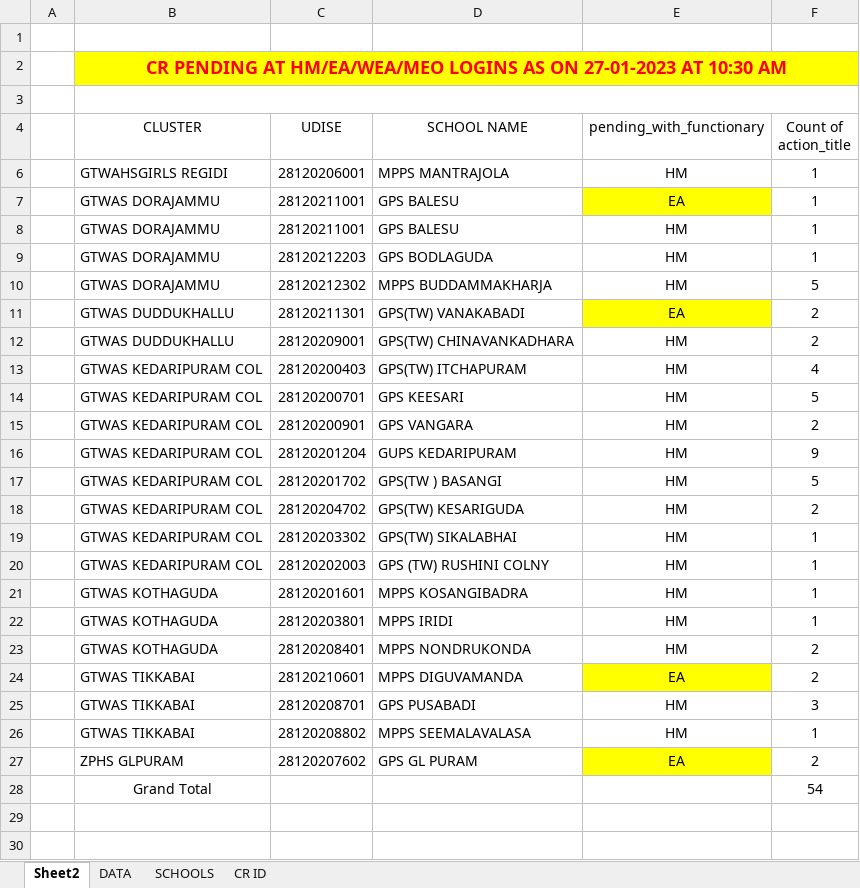
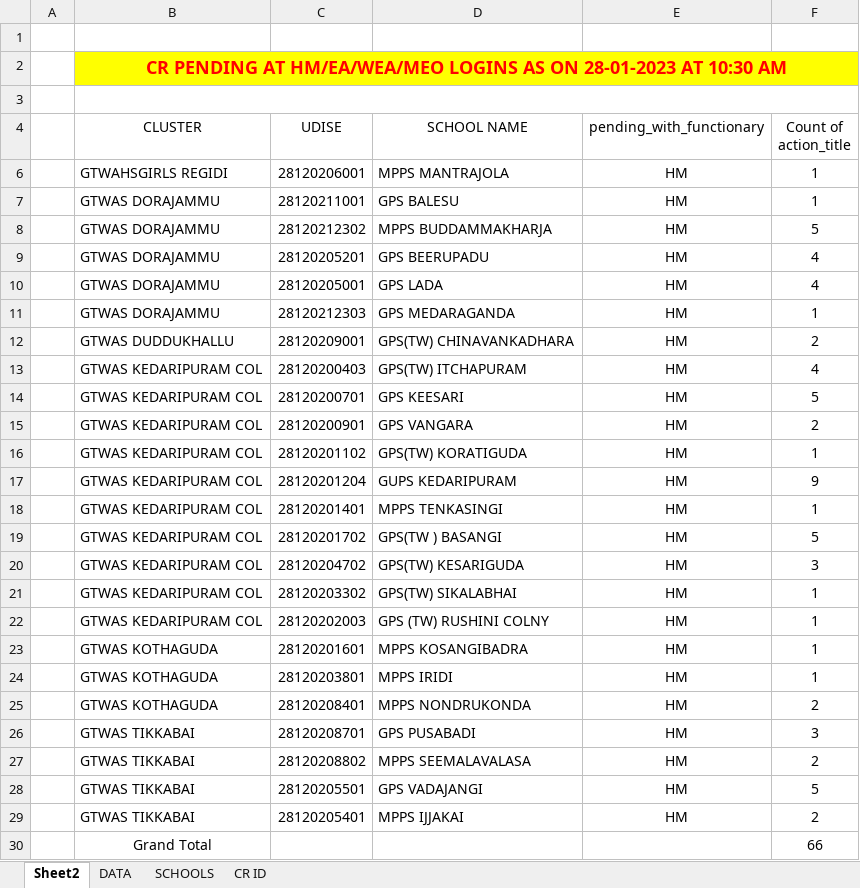
Before and after one commit to v9itsolutions/docs, an Excel workbook: CR DATA/G L PURAM - CR DATA.xlsx, sheet Sheet2, drawn as a sheet; values as stored, in another font and other column widths than the file's, no borders; removed rows and columns are numbered as before the commit, all else as after; the diff names each change by its address in the sheet, - before the commit and + after, or states it on an @@ line.

Commit message:
Update G L PURAM - CR DATA.xlsx

```diff
--- a/CR DATA/G L PURAM - CR DATA.xlsx (sheet Sheet2)
+++ b/CR DATA/G L PURAM - CR DATA.xlsx (sheet Sheet2)
-B2 (CLUSTER): …AS ON 27-01-2023 AT 10:30…
+B2 (CLUSTER): …AS ON 28-01-2023 AT 10:30…
-row 7:  | GTWAS DORAJAMMU | 28120211001 | GPS BALESU | EA | 1
-row 9:  | GTWAS DORAJAMMU | 28120212203 | GPS BODLAGUDA | HM | 1
-row 11:  | GTWAS DUDDUKHALLU | 28120211301 | GPS(TW) VANAKABADI | EA | 2
+row 9:  | GTWAS DORAJAMMU | 28120205201 | GPS BEERUPADU | HM | 4
+row 10:  | GTWAS DORAJAMMU | 28120205001 | GPS LADA | HM | 4
+row 11:  | GTWAS DORAJAMMU | 28120212303 | GPS MEDARAGANDA | HM | 1
+row 16:  | GTWAS KEDARIPURAM COL | 28120201102 | GPS(TW) KORATIGUDA | HM | 1
+row 18:  | GTWAS KEDARIPURAM COL | 28120201401 | MPPS TENKASINGI | HM | 1
-F20 (Count of action_title): 2
+F20 (Count of action_title): 3
-row 24:  | GTWAS TIKKABAI | 28120210601 | MPPS DIGUVAMANDA | EA | 2
-F27 (Count of action_title): 1
+F27 (Count of action_title): 2
-row 27:  | ZPHS GLPURAM | 28120207602 | GPS GL PURAM | EA | 2
-row 28:  | Grand Total |  |  |  | 54
+row 28:  | GTWAS TIKKABAI | 28120205501 | GPS VADAJANGI | HM | 5
+row 29:  | GTWAS TIKKABAI | 28120205401 | MPPS IJJAKAI | HM | 2
+row 30:  | Grand Total |  |  |  | 66
```
Also changed, not shown: sheet DATA, sheet CR ID, formulas that keep their value.
